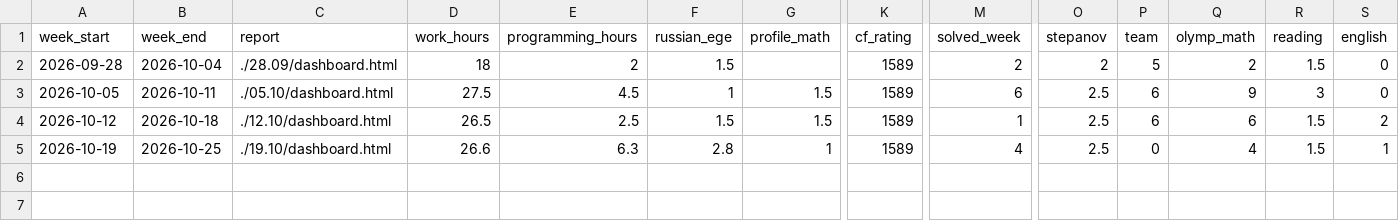
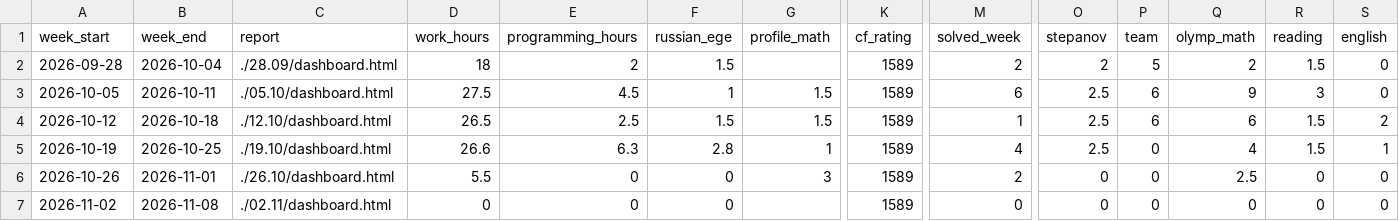
Before and after one commit to ponponin/dashboard, a CSV file: data/weeks.csv, drawn as a sheet; only a part is shown, gaps mark what is left out; rows hold the shown columns only; the diff names each change by its address in the sheet, - before the commit and + after, or states it on an @@ line.

Commit message:
Auto-commit changes from dashboard (13:36:50): data/weeks.csv

```diff
--- a/data/weeks.csv
+++ b/data/weeks.csv
+row 6: 2026-10-26 | 2026-11-01 | ./26.10/dashboard.html | 5.5 | 0 | 0 | 3 | 1589 | 2 | 0 | 0 | 2.5 | 0 | 0
+row 7: 2026-11-02 | 2026-11-08 | ./02.11/dashboard.html | 0 | 0 | 0 |  | 1589 | 0 | 0 | 0 | 0 | 0 | 0
```
